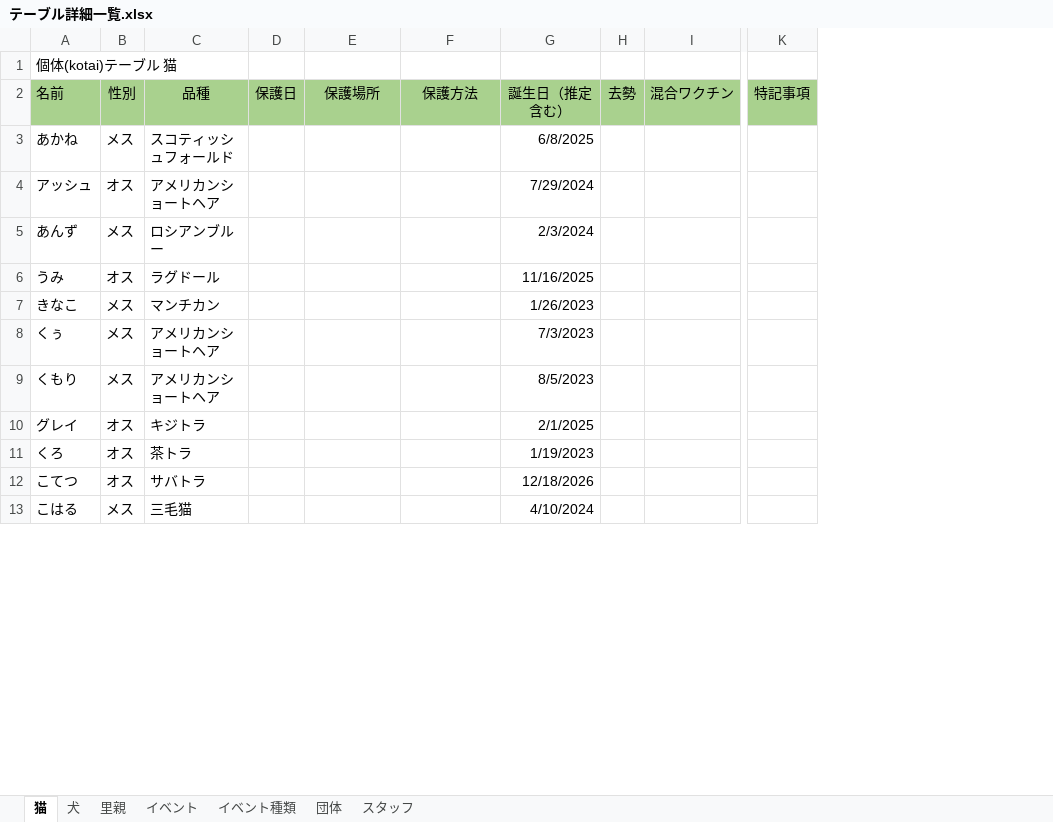
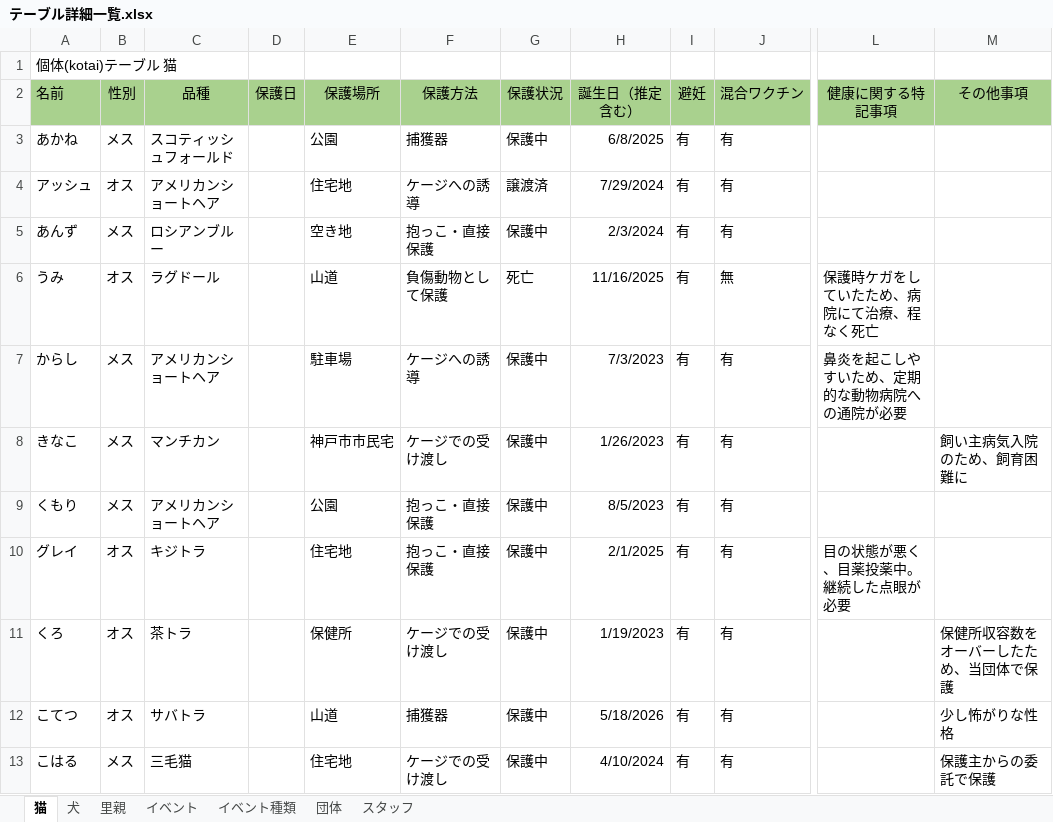
Before and after one commit to kent719000-source/Production, an Excel workbook: アプリケーション企画実習/テーブル詳細一覧.xlsx, sheet 猫, drawn as a sheet; only a part is shown, gaps mark what is left out; values as stored, in another font and other column widths than the file's, no borders; removed rows and columns are numbered as before the commit, all else as after; rows hold the shown columns only; the diff covers the shown part only; the diff names each change by its address in the sheet, - before the commit and + after, or states it on an @@ line.

```diff
--- a/アプリケーション企画実習/テーブル詳細一覧.xlsx (sheet 猫)
+++ b/アプリケーション企画実習/テーブル詳細一覧.xlsx (sheet 猫)
+column G (保護状況), rows 3-6: 保護中 | 譲渡済 | 保護中 | 死亡; rows 8-13: all 保護中
-column H (去勢), empty
+column I (避妊), rows 3-6: all 有; rows 8-13: all 有
-column K (特記事項), empty
+column L (健康に関する特記事項), row 6: 保護時ケガをしていたため、病院にて治療、程なく死亡; row 10: 目の状態が悪く、目薬投薬中。継続した点眼が必要
+column M (その他事項), rows 8-13: 飼い主病気入院のため、飼育困難に |  |  | 保健所収容数をオーバーしたため、当団体で保護 | 少し怖がりな性格 | 保護主からの委託で保護
-E3 (保護場所): (empty)
+E3 (保護場所): 公園
-F3 (保護方法): (empty)
+F3 (保護方法): 捕獲器
-J3:J5 (混合ワクチン): (empty)
+J3:J5 (混合ワクチン): 有
-E4 (保護場所): (empty)
+E4 (保護場所): 住宅地
-F4 (保護方法): (empty)
+F4 (保護方法): ケージへの誘導
-E5 (保護場所): (empty)
+E5 (保護場所): 空き地
-F5 (保護方法): (empty)
+F5 (保護方法): 抱っこ・直接保護
-E6 (保護場所): (empty)
+E6 (保護場所): 山道
-F6 (保護方法): (empty)
+F6 (保護方法): 負傷動物として保護
-J6 (混合ワクチン): (empty)
+J6 (混合ワクチン): 無
+row 7: からし | メス | アメリカンショートヘア |  | 駐車場 | ケージへの誘導 | 保護中 | 7/3/2023 | 有 | 有 | 鼻炎を起こしやすいため、定期的な動物病院への通院が必要
-E8 (保護場所): (empty)
+E8 (保護場所): 神戸市市民宅
-F8 (保護方法): (empty)
+F8 (保護方法): ケージでの受け渡し
-J8 (混合ワクチン): (empty)
+J8 (混合ワクチン): 有
-row 8: くぅ | メス | アメリカンショートヘア |  |  |  | 7/3/2023
-E9 (保護場所): (empty)
+E9 (保護場所): 公園
-F9:F10 (保護方法): (empty)
+F9:F10 (保護方法): 抱っこ・直接保護
-J9:J13 (混合ワクチン): (empty)
+J9:J13 (混合ワクチン): 有
-E10 (保護場所): (empty)
+E10 (保護場所): 住宅地
-E11 (保護場所): (empty)
+E11 (保護場所): 保健所
-F11 (保護方法): (empty)
+F11 (保護方法): ケージでの受け渡し
-E12 (保護場所): (empty)
+E12 (保護場所): 山道
-F12 (保護方法): (empty)
+F12 (保護方法): 捕獲器
-H12 (誕生日（推定含む）): 12/18/2026
+H12 (誕生日（推定含む）): 5/18/2026
-E13 (保護場所): (empty)
+E13 (保護場所): 住宅地
-F13 (保護方法): (empty)
+F13 (保護方法): ケージでの受け渡し
```
Also changed, not shown: 105 edited cells elsewhere in this sheet, sheet スタッフ, sheet 団体, sheet 犬.
